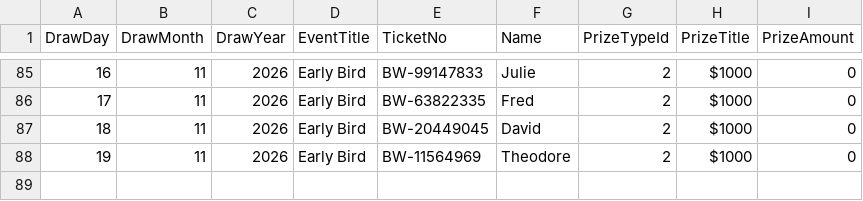
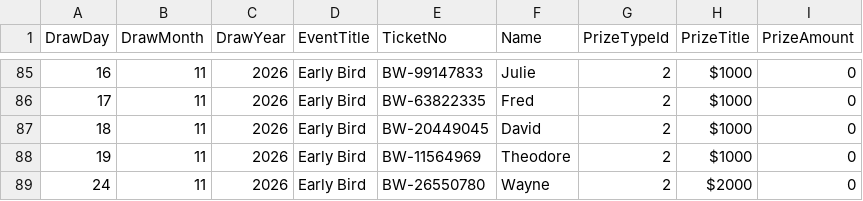
Before and after one commit to AscendFS/winners-list, a CSV file: tadhraffle.5050central.com$winners.csv, drawn as a sheet; only a part is shown, gaps mark what is left out.

Commit message:
Update tadhraffle.5050central.com$winners.csv

```diff
--- a/tadhraffle.5050central.com$winners.csv
+++ b/tadhraffle.5050central.com$winners.csv
@@ -88 +88,2 @@ DrawDay,DrawMonth,DrawYear,EventTitle,TicketNo,Name,PrizeTypeId,PrizeTitle,Prize
 19,11,2026,Early Bird,BW-11564969,Theodore,2,"$1000",0
+24,11,2026,Early Bird,BW-26550780,Wayne,2,"$2000",0
```
